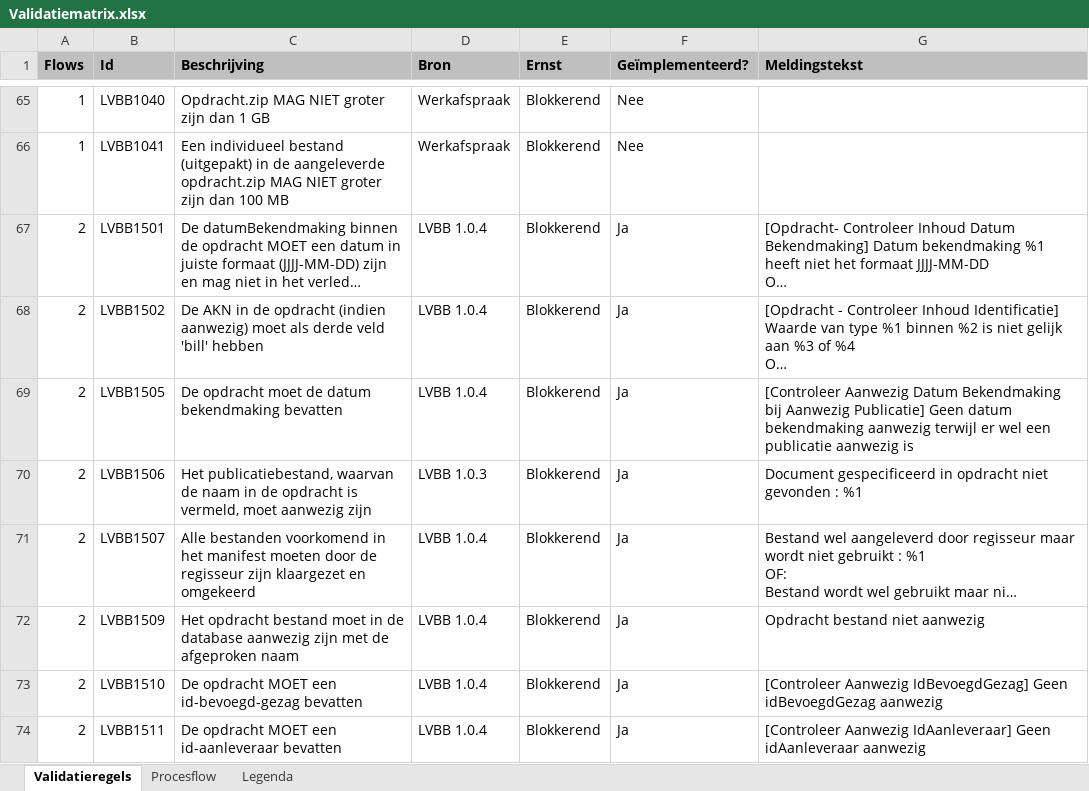
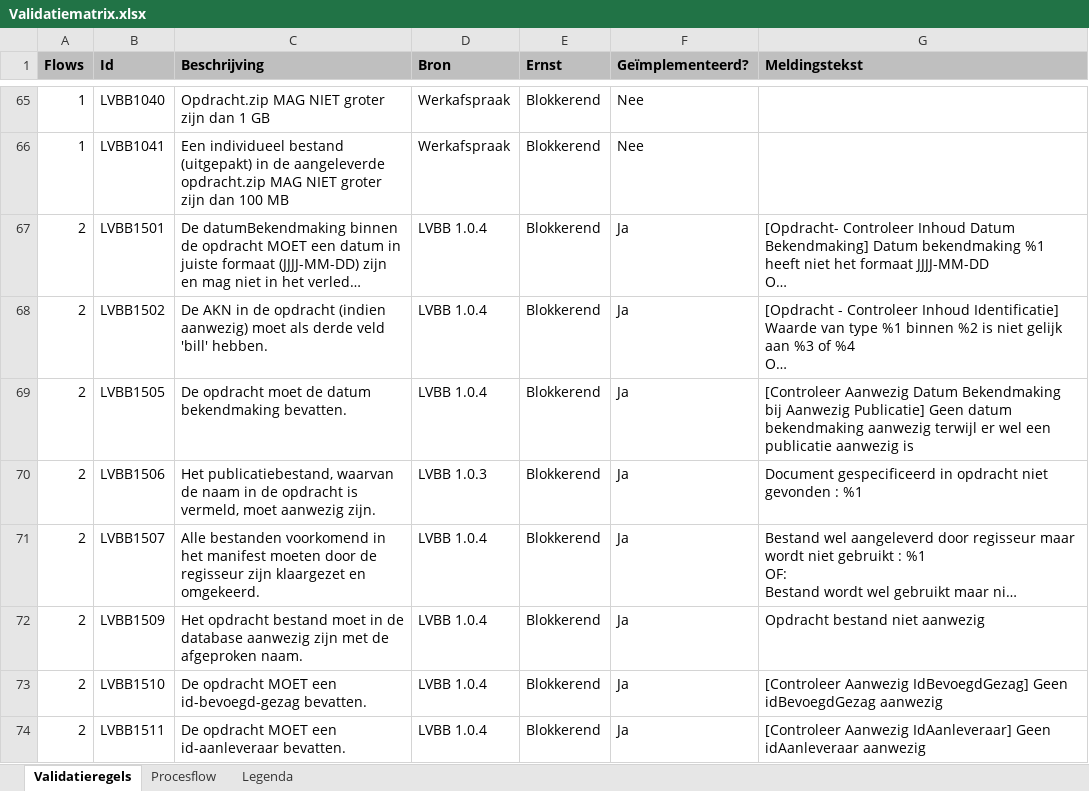
Before and after one commit to Geonovum/dso-validatiematrix, an Excel workbook: Validatiematrix.xlsx, sheet Validatieregels, drawn as a sheet; only a part is shown, gaps mark what is left out; long unchanged cells end in …; values as stored, in another font and other column widths than the file's, no borders; conditional formats not drawn; the diff covers the shown part only; the diff names each change by its address in the sheet, - before the commit and + after, or states it on an @@ line.

```diff
--- a/Validatiematrix.xlsx (sheet Validatieregels)
+++ b/Validatiematrix.xlsx (sheet Validatieregels)
-C68 (Beschrijving): …veld 'bill' hebben
+C68 (Beschrijving): …veld 'bill' hebben.
-C69 (Beschrijving): …datum bekendmaking bevatten
+C69 (Beschrijving): …datum bekendmaking bevatten.
-C70 (Beschrijving): …moet aanwezig zijn
+C70 (Beschrijving): …moet aanwezig zijn.
-C71 (Beschrijving): …klaargezet en omgekeerd
+C71 (Beschrijving): …klaargezet en omgekeerd.
-C72 (Beschrijving): …de afgeproken naam
+C72 (Beschrijving): …de afgeproken naam.
-C73 (Beschrijving): …een id-bevoegd-gezag bevatten
+C73 (Beschrijving): …een id-bevoegd-gezag bevatten.
-C74 (Beschrijving): De opdracht MOET een id-aanleveraar bevatten
+C74 (Beschrijving): De opdracht MOET een id-aanleveraar bevatten.
```
Also changed, not shown: 50 edited cells elsewhere in this sheet.
